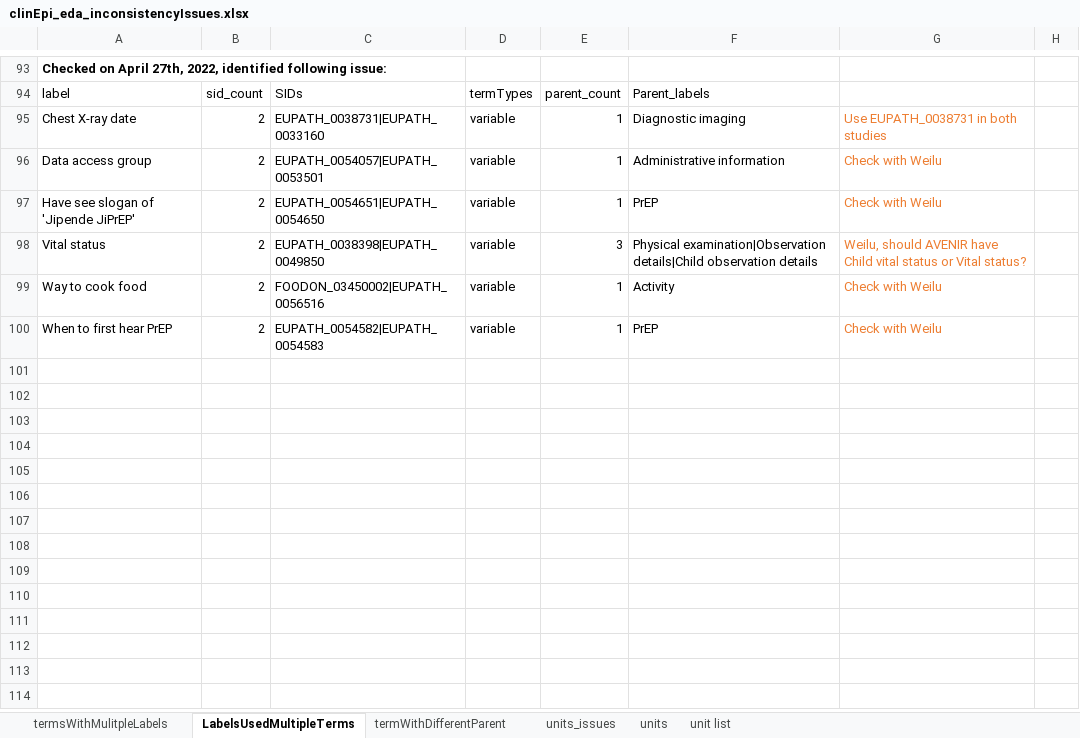
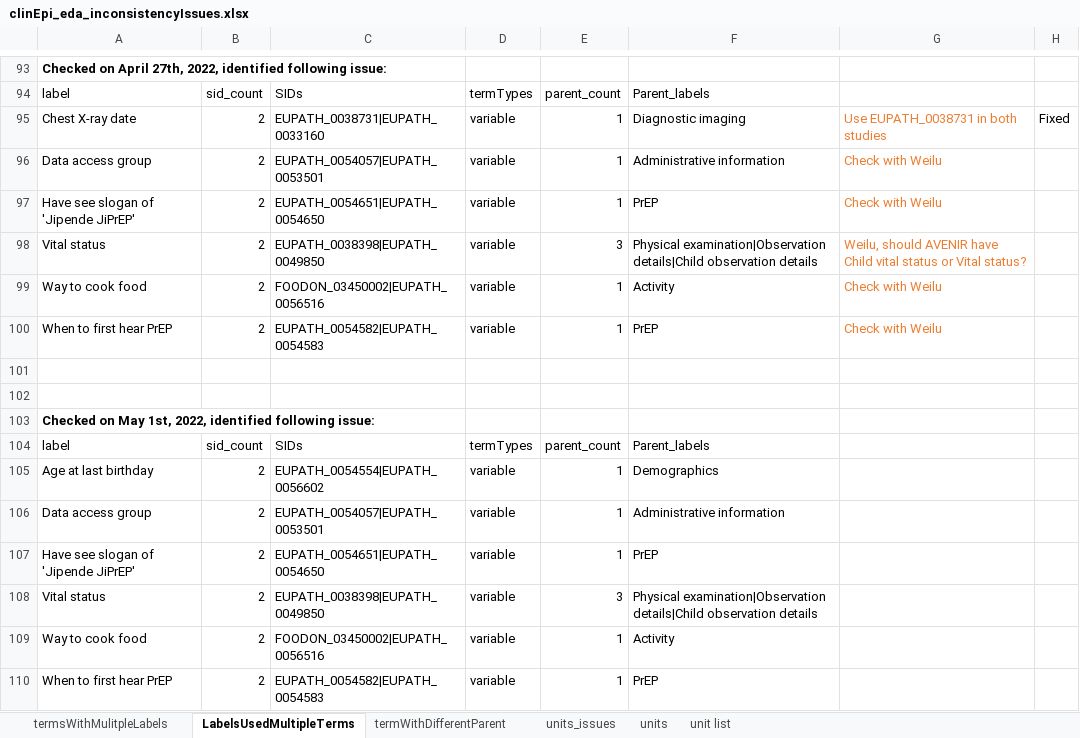
Before and after one commit to VEuPathDB/ApiCommonData, an Excel workbook: Load/ontology/harmonization/clinEpi_eda_inconsistencyIssues.xlsx, sheet LabelsUsedMultipleTerms, drawn as a sheet; only a part is shown, gaps mark what is left out; values as stored, in another font and other column widths than the file's, no borders; the diff names each change by its address in the sheet, - before the commit and + after, or states it on an @@ line.

Commit message:
updated files for fixing inconsistency issues, refs #45330

```diff
--- a/Load/ontology/harmonization/clinEpi_eda_inconsistencyIssues.xlsx (sheet LabelsUsedMultipleTerms)
+++ b/Load/ontology/harmonization/clinEpi_eda_inconsistencyIssues.xlsx (sheet LabelsUsedMultipleTerms)
-H95: (empty)
+H95: Fixed
+row 101: (empty)
+row 102: (empty)
+row 103: Checked on May 1st, 2022, identified following issue:
+row 104: label | sid_count | SIDs | termTypes | parent_count | Parent_labels
+row 105: Age at last birthday | 2 | EUPATH_0054554|EUPATH_0056602 | variable | 1 | Demographics
+row 106: Data access group | 2 | EUPATH_0054057|EUPATH_0053501 | variable | 1 | Administrative information
+row 107: Have see slogan of 'Jipende JiPrEP' | 2 | EUPATH_0054651|EUPATH_0054650 | variable | 1 | PrEP
+row 108: Vital status | 2 | EUPATH_0038398|EUPATH_0049850 | variable | 3 | Physical examination|Observation details|Child observation details
+row 109: Way to cook food | 2 | FOODON_03450002|EUPATH_0056516 | variable | 1 | Activity
+row 110: When to first hear PrEP | 2 | EUPATH_0054582|EUPATH_0054583 | variable | 1 | PrEP
```
Also changed, not shown: sheet termsWithMulitpleLabels, sheet termWithDifferentParent, 22 other files.
